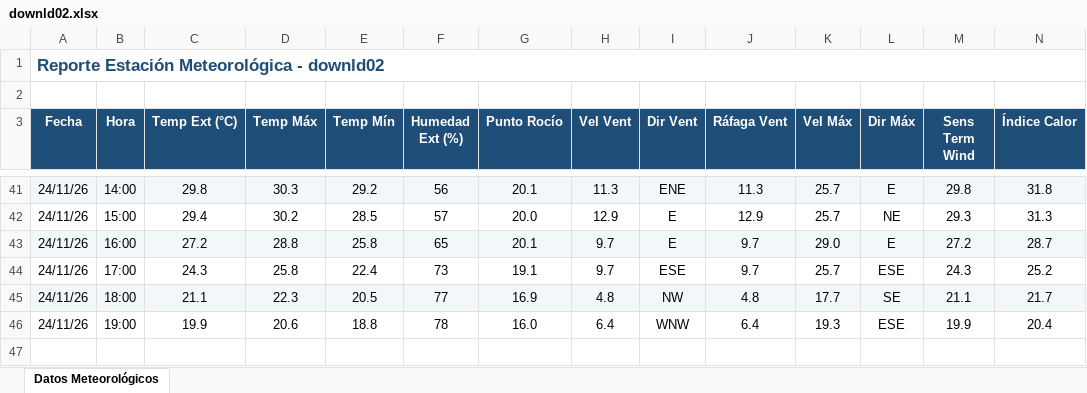
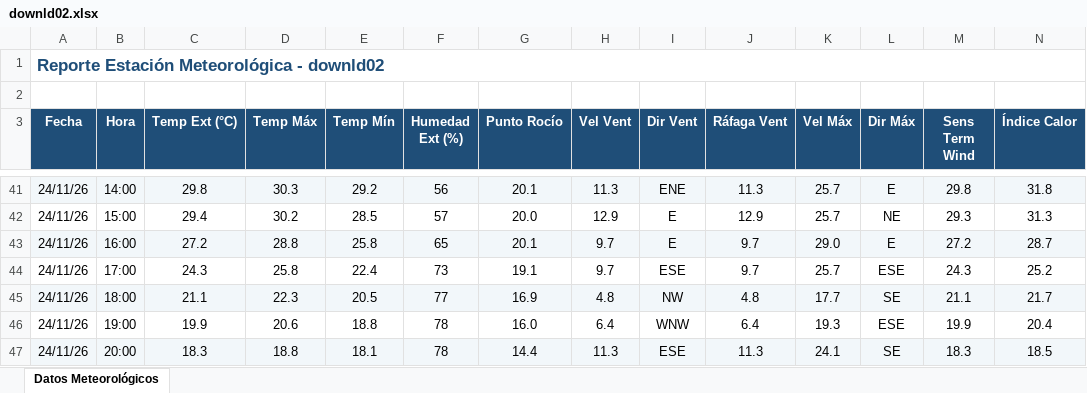
Before and after one commit to intasalta/ema_cerrillos, an Excel workbook: downld02.xlsx, sheet Datos Meteorológicos, drawn as a sheet; only a part is shown, gaps mark what is left out; values as stored, in another font and other column widths than the file's, no borders; rows hold the shown columns only; the diff names each change by its address in the sheet, - before the commit and + after, or states it on an @@ line.

```diff
--- a/downld02.xlsx (sheet Datos Meteorológicos)
+++ b/downld02.xlsx (sheet Datos Meteorológicos)
+row 47: 24/11/26 | 20:00 | 18.3 | 18.8 | 18.1 | 78 | 14.4 | 11.3 | ESE | 11.3 | 24.1 | SE | 18.3 | 18.5
```
Also changed, not shown: downld08.xlsx, 2 other files.
